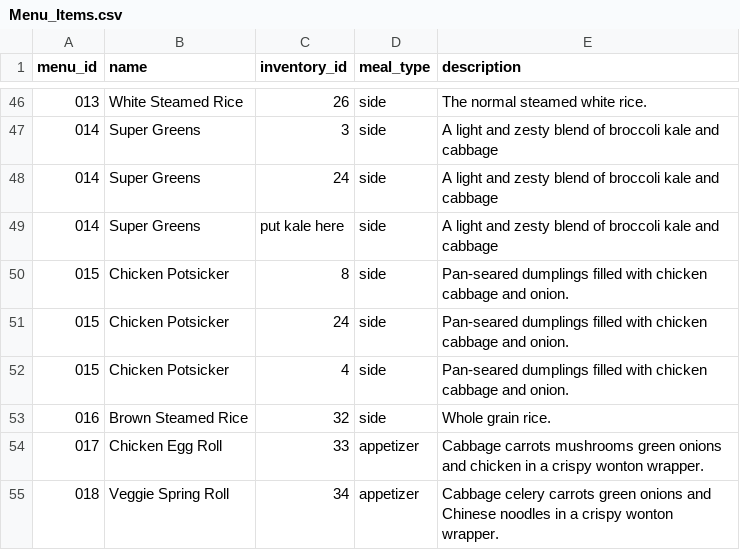
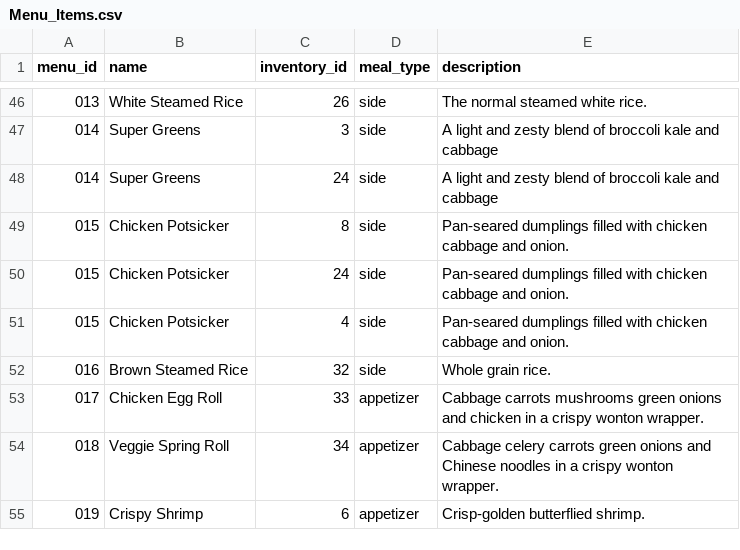
Before and after one commit to tbjoseph/Point-of-Sale-System, a CSV file: data/Menu_Items.csv, drawn as a sheet; only a part is shown, gaps mark what is left out; the shorter side is filled out with more unchanged rows; the diff names each change by its address in the sheet, - before the commit and + after, or states it on an @@ line.

Commit message:
removed placeholder
removed the placeholder for the super greens that was no longer needed

```diff
--- a/data/Menu_Items.csv
+++ b/data/Menu_Items.csv
-row 49: 014 | Super Greens | put kale here | side | A light and zesty blend of broccoli kale and cabbage
```
